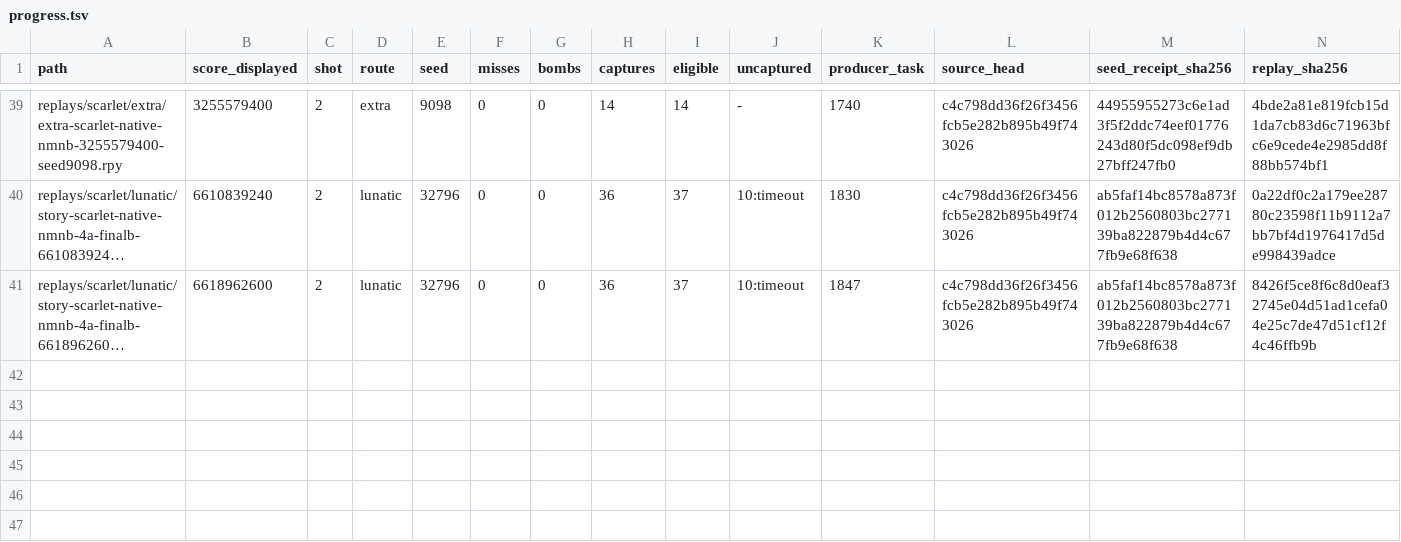
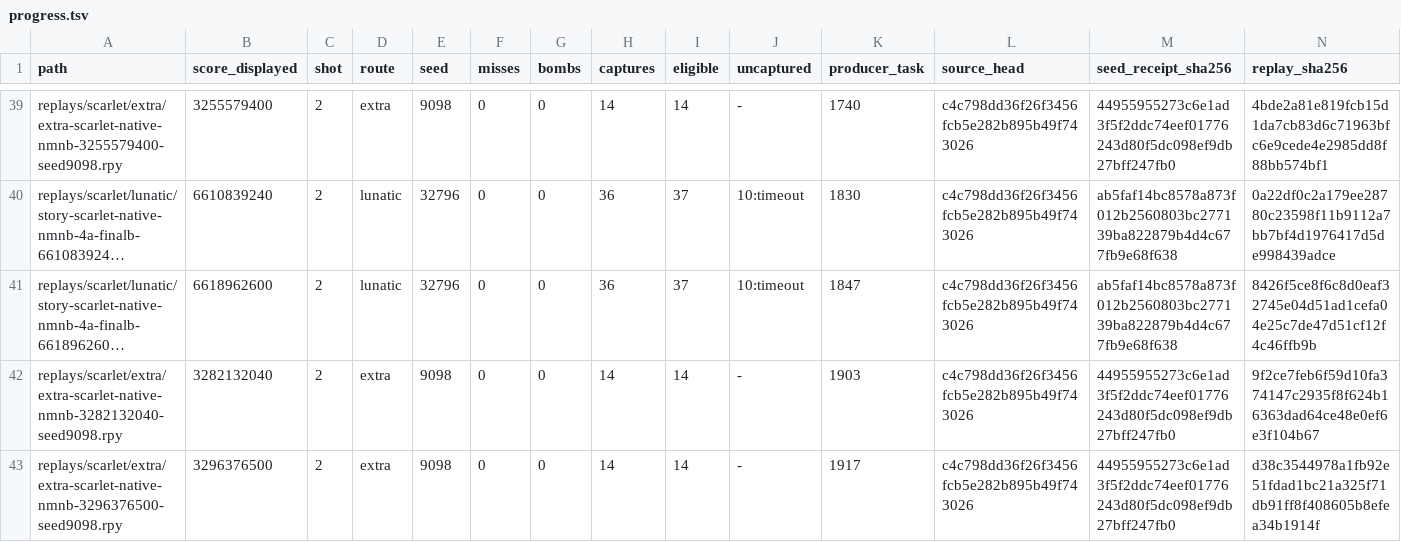
Before and after one commit to N0zoM1z0/th08-solver, a TSV file: reports/native/replays/progress.tsv, drawn as a sheet; only a part is shown, gaps mark what is left out; long unchanged cells end in …; rows hold the shown columns only; the diff names each change by its address in the sheet, - before the commit and + after, or states it on an @@ line.

Commit message:
gpt-6.1-sol-max: Improve Scarlet Extra through spell composition

```diff
--- a/reports/native/replays/progress.tsv
+++ b/reports/native/replays/progress.tsv
+row 42: replays/scarlet/extra/extra-scarlet-native-nmnb-3282132040-seed9098.rpy | 3282132040 | 2 | extra | 9098 | 0 | 0 | 14 | 14 | - | 1903 | c4c798dd36f26f3456fcb5e282b895b49f743026 | 44955955273c6e1ad3f5f2ddc74eef01776243d80f5dc098ef9db27bff247fb0 | 9f2ce7feb6f59d10fa374147c2935f8f624b16363dad64ce48e0ef6e3f104b67
+row 43: replays/scarlet/extra/extra-scarlet-native-nmnb-3296376500-seed9098.rpy | 3296376500 | 2 | extra | 9098 | 0 | 0 | 14 | 14 | - | 1917 | c4c798dd36f26f3456fcb5e282b895b49f743026 | 44955955273c6e1ad3f5f2ddc74eef01776243d80f5dc098ef9db27bff247fb0 | d38c3544978a1fb92e51fdad1bc21a325f71db91ff8f408605b8efea34b1914f
```
Also changed, not shown: 10 other files.
